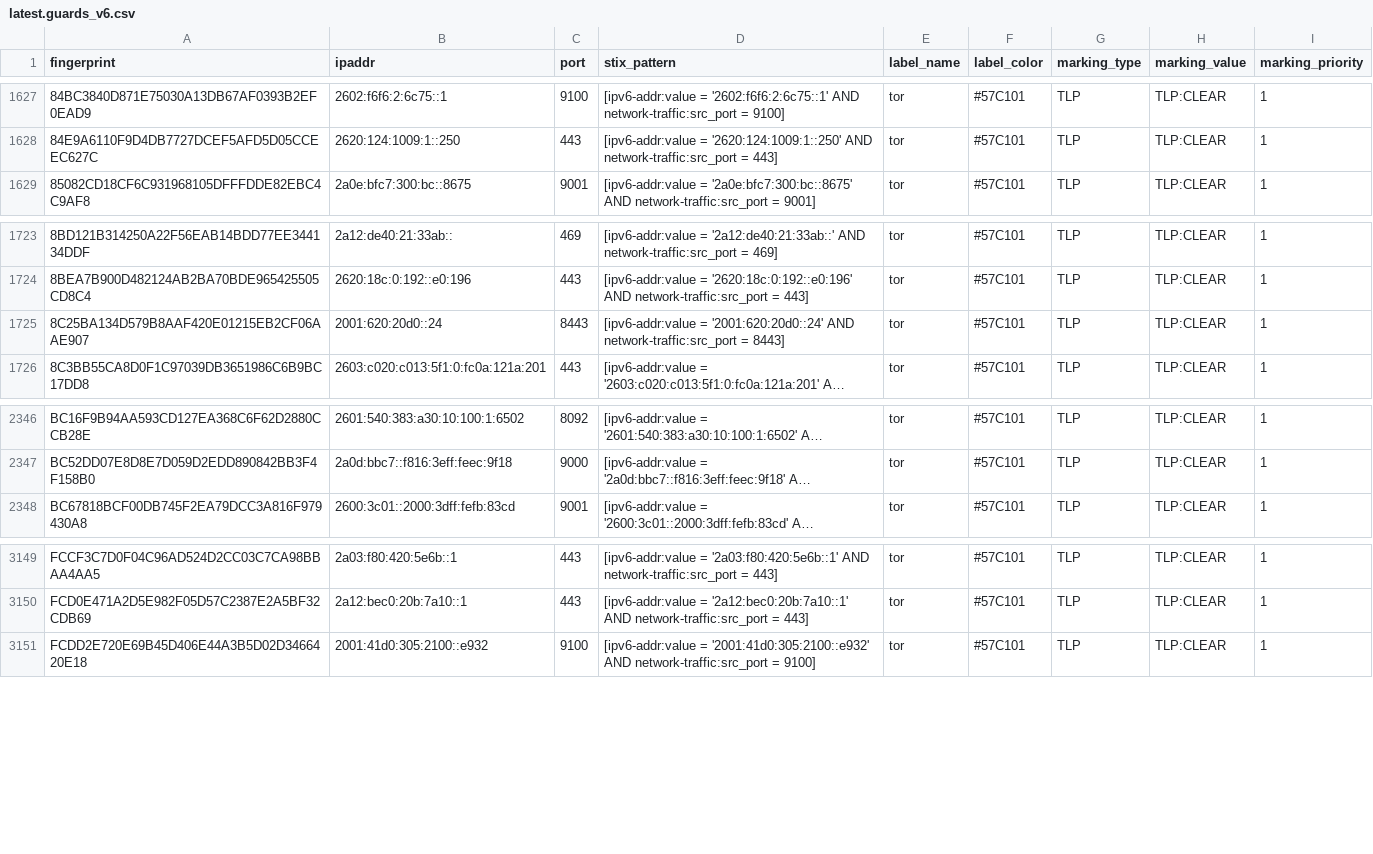
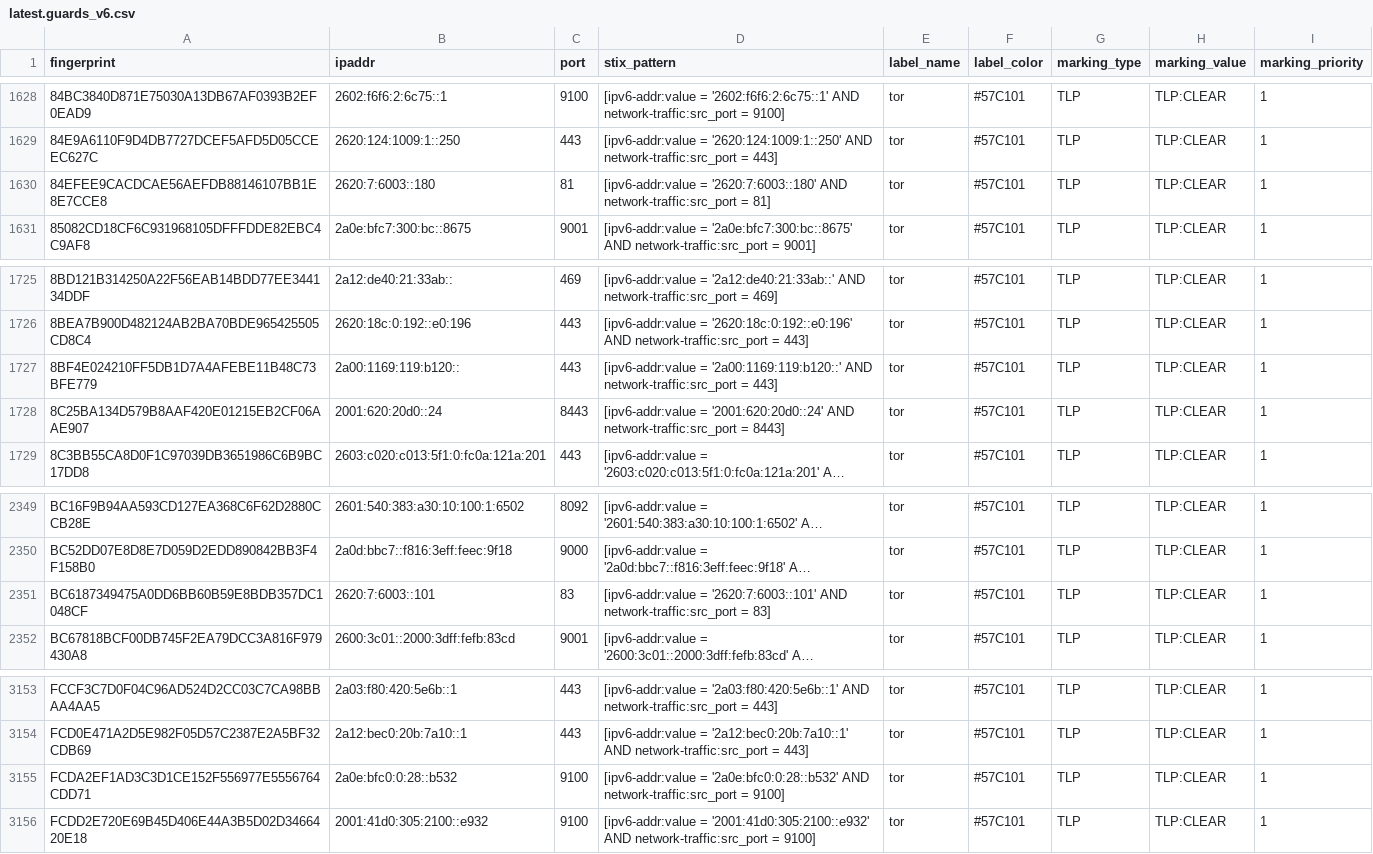
Before and after one commit to DreadFog/tor_csv_feed_opencti, a CSV file: latest.guards_v6.csv, drawn as a sheet; only a part is shown, gaps mark what is left out; long unchanged cells end in …; the diff covers the shown part only; the diff names each change by its address in the sheet, - before the commit and + after, or states it on an @@ line.

```diff
--- a/latest.guards_v6.csv
+++ b/latest.guards_v6.csv
+row 1630: 84EFEE9CACDCAE56AEFDB88146107BB1E8E7CCE8 | 2620:7:6003::180 | 81 | [ipv6-addr:value = '2620:7:6003::180' AND network-traffic:src_port = 81] | tor | #57C101 | TLP | TLP:CLEAR | 1
+row 1727: 8BF4E024210FF5DB1D7A4AFEBE11B48C73BFE779 | 2a00:1169:119:b120:: | 443 | [ipv6-addr:value = '2a00:1169:119:b120::' AND network-traffic:src_port = 443] | tor | #57C101 | TLP | TLP:CLEAR | 1
+row 2351: BC6187349475A0DD6BB60B59E8BDB357DC1048CF | 2620:7:6003::101 | 83 | [ipv6-addr:value = '2620:7:6003::101' AND network-traffic:src_port = 83] | tor | #57C101 | TLP | TLP:CLEAR | 1
+row 3155: FCDA2EF1AD3C3D1CE152F556977E5556764CDD71 | 2a0e:bfc0:0:28::b532 | 9100 | [ipv6-addr:value = '2a0e:bfc0:0:28::b532' AND network-traffic:src_port = 9100] | tor | #57C101 | TLP | TLP:CLEAR | 1
```
Also changed, not shown: 3 added rows and 2 removed rows elsewhere in this file, latest.all_v6.csv, latest.exits_v4.csv, 3 other files.
